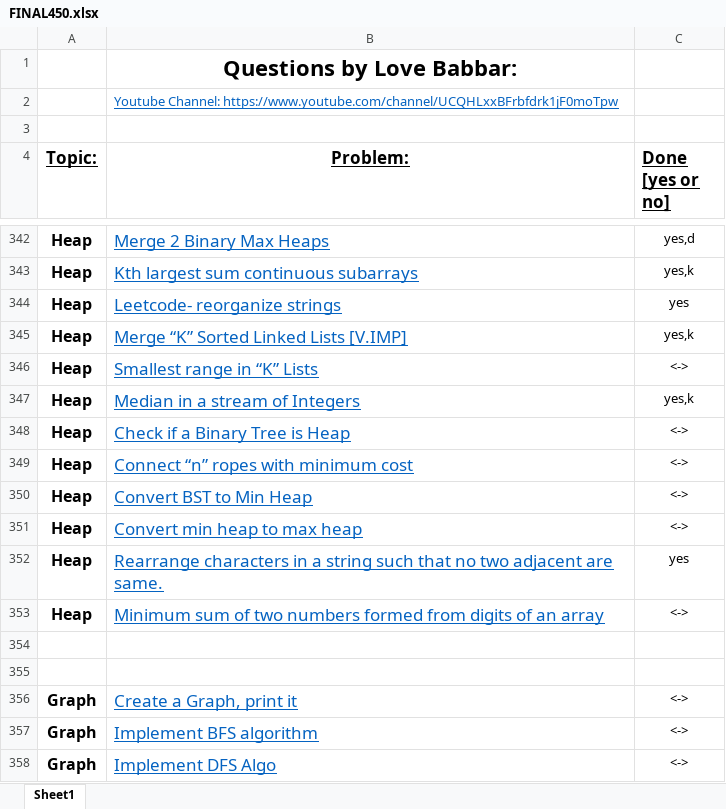
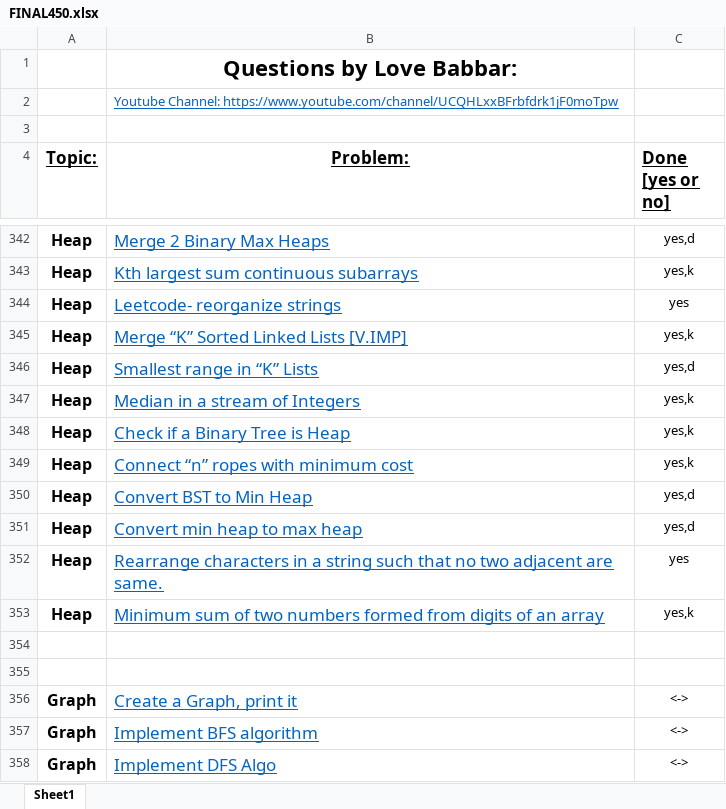
Before and after one commit to Samrat-Bhardwaj/LevelUP, an Excel workbook: FINAL450.xlsx, sheet Sheet1, drawn as a sheet; only a part is shown, gaps mark what is left out; values as stored, in another font and other column widths than the file's, no borders; the diff names each change by its address in the sheet, - before the commit and + after, or states it on an @@ line.

```diff
--- a/FINAL450.xlsx (sheet Sheet1)
+++ b/FINAL450.xlsx (sheet Sheet1)
-C346 (Done [yes or no]): <->
+C346 (Done [yes or no]): yes,d
-C348:C349 (Done [yes or no]): <->
+C348:C349 (Done [yes or no]): yes,k
-C350:C351 (Done [yes or no]): <->
+C350:C351 (Done [yes or no]): yes,d
-C353 (Done [yes or no]): <->
+C353 (Done [yes or no]): yes,k
```
Also changed, not shown: 2 other files.
